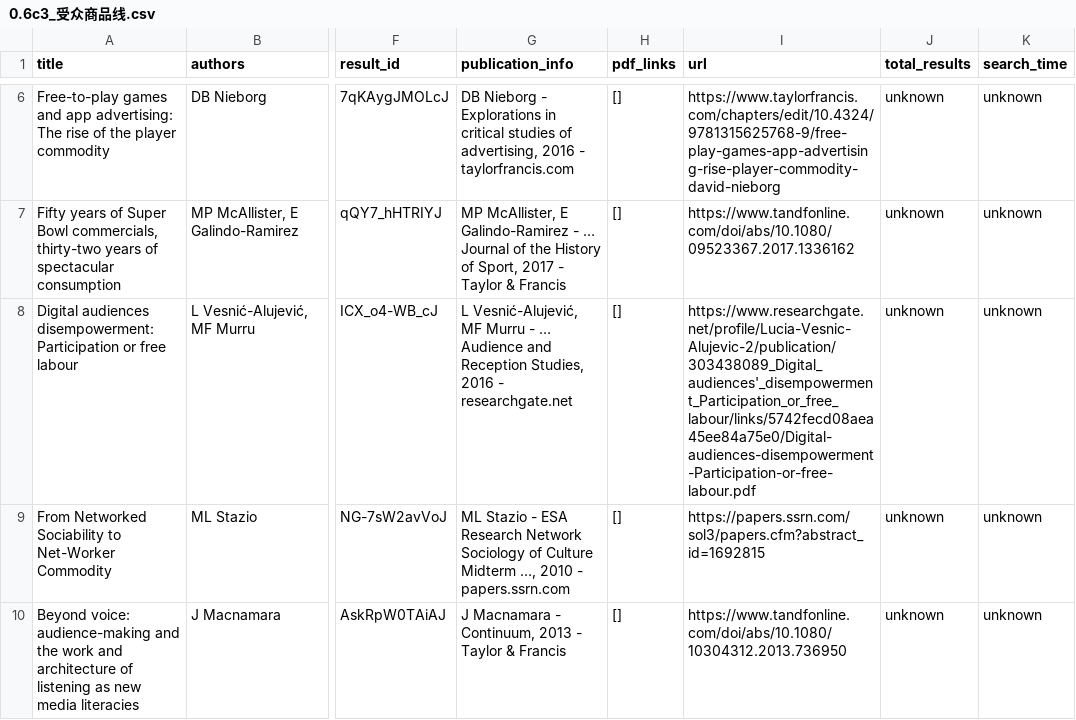
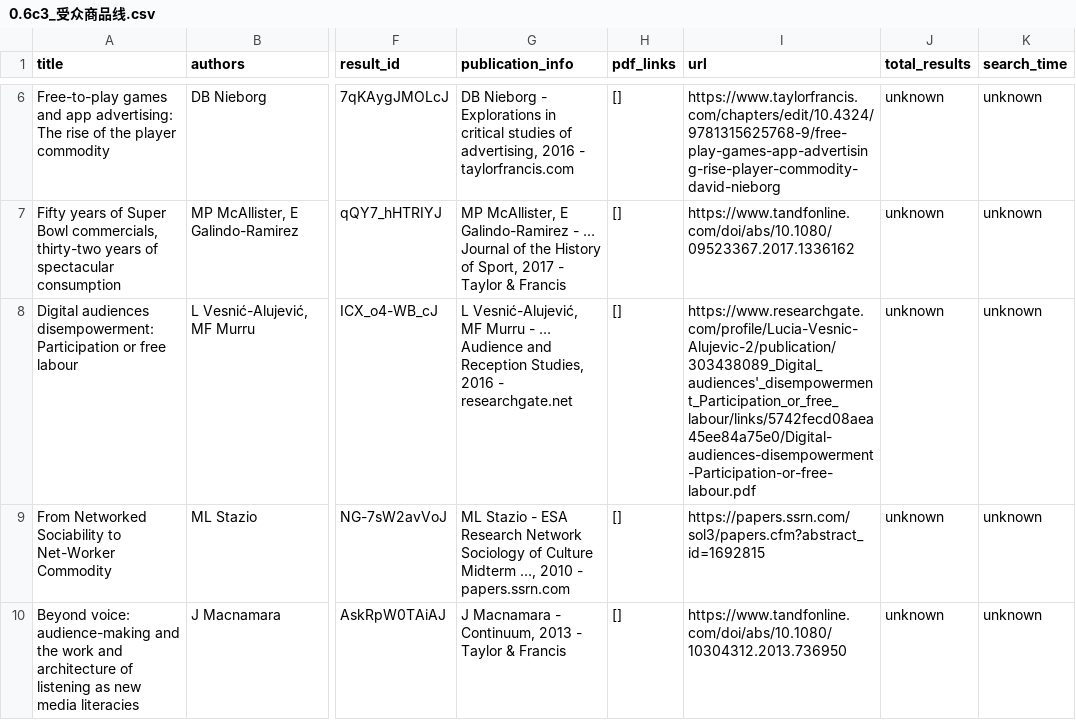
Before and after one commit to luojia522/life-logic-board, a CSV file: 价值观谱系工程/文献数据/0.6c3_受众商品线.csv, drawn as a sheet; only a part is shown, gaps mark what is left out; the diff names each change by its address in the sheet, - before the commit and + after, or states it on an @@ line.

Commit message:
灾备重铺：价值观CSV0.6系（1/3）c1+c3

```diff
--- a/价值观谱系工程/文献数据/0.6c3_受众商品线.csv
+++ b/价值观谱系工程/文献数据/0.6c3_受众商品线.csv
-I8 (url): https://www.researchgate.net/profile/Lucia-Vesnic-Alujevic-2/publication/303438089_Digital_audiences'_disempowerment_Participation_or_free_labour/links/5742fecd08aea45ee84a75e0/Digital-audiences-disempowerment-Participation-or-free-labour.pdf
+I8 (url): https://www.researchgate.com/profile/Lucia-Vesnic-Alujevic-2/publication/303438089_Digital_audiences'_disempowerment_Participation_or_free_labour/links/5742fecd08aea45ee84a75e0/Digital-audiences-disempowerment-Participation-or-free-labour.pdf
```
